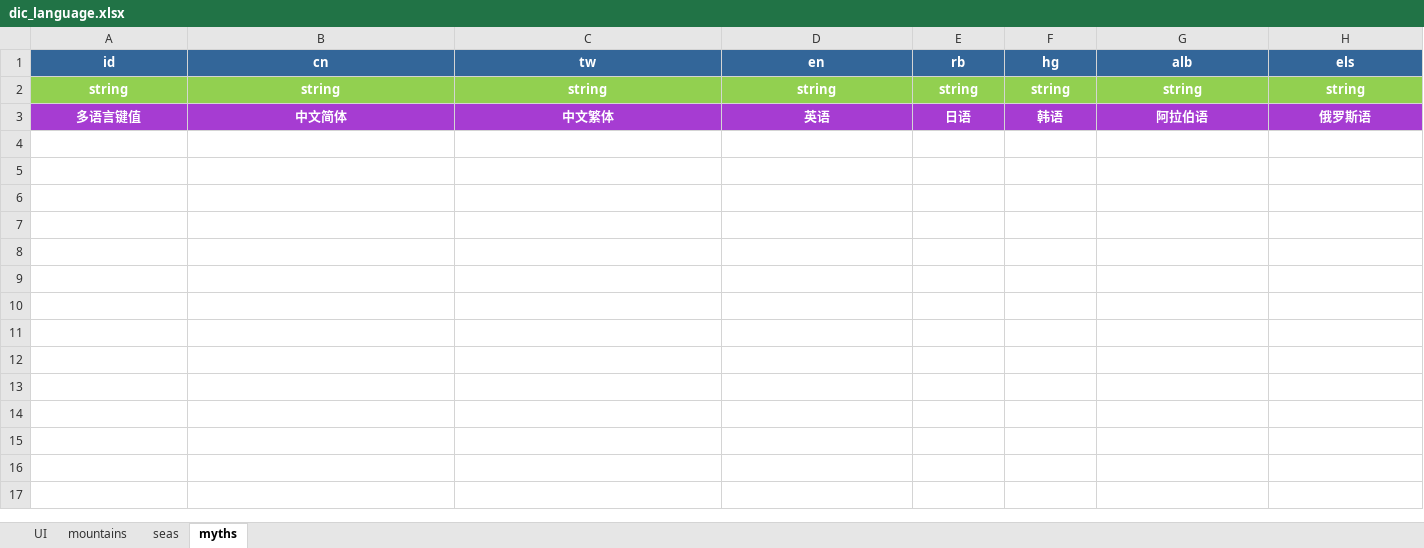
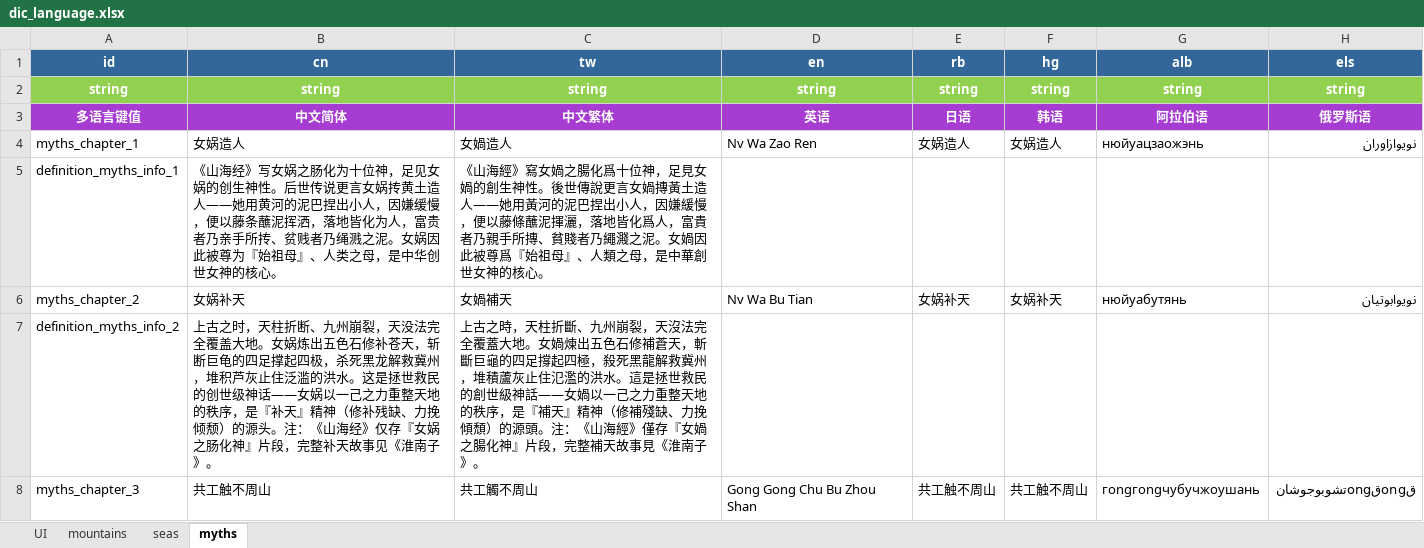
Before and after one commit to tongtong47/laya_shanhaijing, an Excel workbook: Doc/GameExcels/dic_language.xlsx, sheet myths, drawn as a sheet; only a part is shown; values as stored, in another font and other column widths than the file's, no borders; the diff covers the shown part only; the diff names each change by its address in the sheet, - before the commit and + after, or states it on an @@ line.

```diff
--- a/Doc/GameExcels/dic_language.xlsx (sheet myths)
+++ b/Doc/GameExcels/dic_language.xlsx (sheet myths)
+row 4: myths_chapter_1 | 女娲造人 | 女媧造人 | Nv Wa Zao Ren | 女娲造人 | 女娲造人 | нюйуацзаожэнь | نويوازاوران
+row 5: definition_myths_info_1 | 《山海经》写女娲之肠化为十位神，足见女娲的创生神性。后世传说更言女娲抟黄土造人——她用黄河的泥巴捏出小人，因嫌缓慢，便以藤条蘸泥挥洒，落地皆化为人，富贵者乃亲手所抟、贫贱者乃绳溅之泥。女娲因此被尊为『始祖母』、人类之母，是中华创世女神的核心。 | 《山海經》寫女媧之腸化爲十位神，足見女媧的創生神性。後世傳說更言女媧摶黃土造人——她用黃河的泥巴捏出小人，因嫌緩慢，便以藤條蘸泥揮灑，落地皆化爲人，富貴者乃親手所摶、貧賤者乃繩濺之泥。女媧因此被尊爲『始祖母』、人類之母，是中華創世女神的核心。
+row 6: myths_chapter_2 | 女娲补天 | 女媧補天 | Nv Wa Bu Tian | 女娲补天 | 女娲补天 | нюйуабутянь | نويوابوتيان
+row 7: definition_myths_info_2 | 上古之时，天柱折断、九州崩裂，天没法完全覆盖大地。女娲炼出五色石修补苍天，斩断巨龟的四足撑起四极，杀死黑龙解救冀州，堆积芦灰止住泛滥的洪水。这是拯世救民的创世级神话——女娲以一己之力重整天地的秩序，是『补天』精神（修补残缺、力挽倾颓）的源头。注：《山海经》仅存『女娲之肠化神』片段，完整补天故事见《淮南子》。 | 上古之時，天柱折斷、九州崩裂，天沒法完全覆蓋大地。女媧煉出五色石修補蒼天，斬斷巨龜的四足撐起四極，殺死黑龍解救冀州，堆積蘆灰止住氾濫的洪水。這是拯世救民的創世級神話——女媧以一己之力重整天地的秩序，是『補天』精神（修補殘缺、力挽傾頹）的源頭。注：《山海經》僅存『女媧之腸化神』片段，完整補天故事見《淮南子》。
+row 8: myths_chapter_3 | 共工触不周山 | 共工觸不周山 | Gong Gong Chu Bu Zhou Shan | 共工触不周山 | 共工触不周山 | гongгongчубучжоушань | قongقongتشوبوجوشان
```
Also changed, not shown: 69 added rows elsewhere in this sheet, sheet mountains, sheet seas, Doc/GameExcels/dic_mountains.xlsx, Doc/GameExcels/dic_myths.xlsx, 20 other files.
